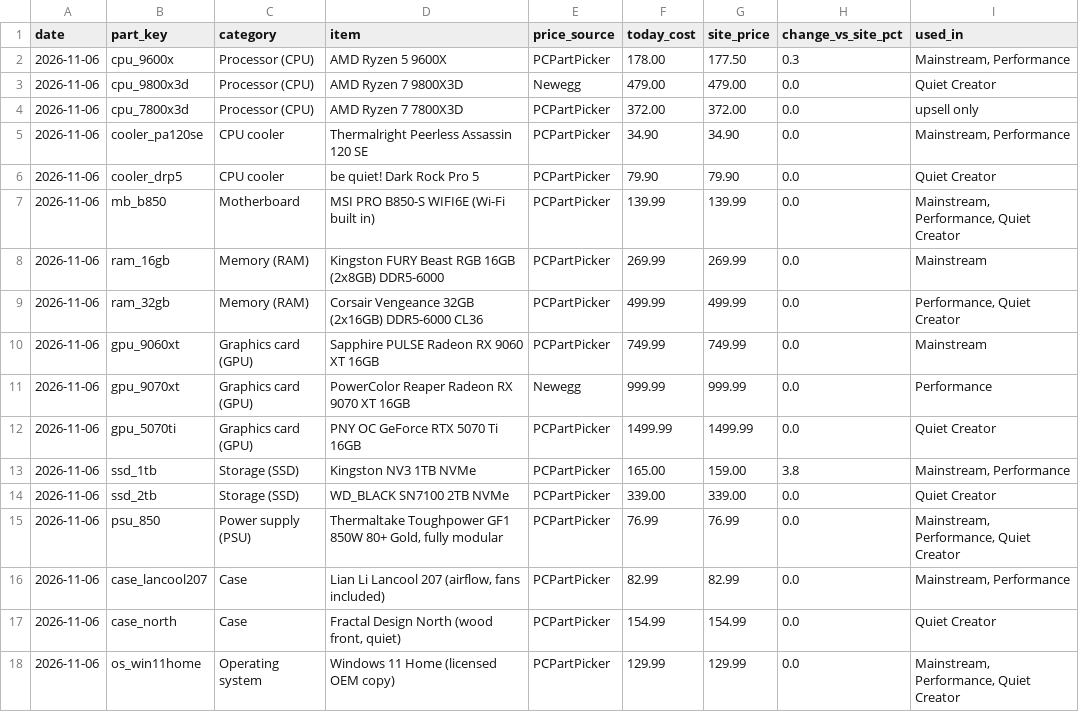
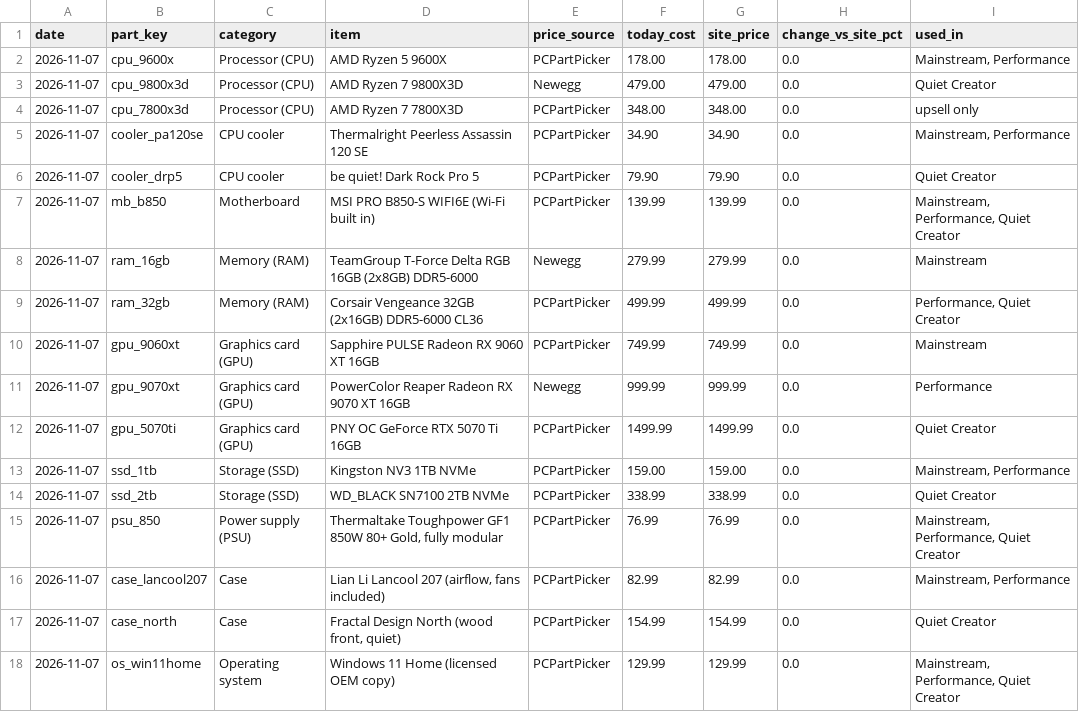
Before and after one commit to olegnochka/framefoundry, a CSV file: public/data/prices-today.csv, drawn as a sheet.

```diff
--- a/public/data/prices-today.csv
+++ b/public/data/prices-today.csv
@@ -1,18 +1,18 @@
 date,part_key,category,item,price_source,today_cost,site_price,change_vs_site_pct,used_in
-2026-11-06,cpu_9600x,Processor (CPU),AMD Ryzen 5 9600X,PCPartPicker,178.00,177.50,0.3,"Mainstream, Performance"
-2026-11-06,cpu_9800x3d,Processor (CPU),AMD Ryzen 7 9800X3D,Newegg,479.00,479.00,0.0,Quiet Creator
-2026-11-06,cpu_7800x3d,Processor (CPU),AMD Ryzen 7 7800X3D,PCPartPicker,372.00,372.00,0.0,upsell only
-2026-11-06,cooler_pa120se,CPU cooler,Thermalright Peerless Assassin 120 SE,PCPartPicker,34.90,34.90,0.0,"Mainstream, Performance"
-2026-11-06,cooler_drp5,CPU cooler,be quiet! Dark Rock Pro 5,PCPartPicker,79.90,79.90,0.0,Quiet Creator
-2026-11-06,mb_b850,Motherboard,MSI PRO B850-S WIFI6E (Wi-Fi built in),PCPartPicker,139.99,139.99,0.0,"Mainstream, Performance, Quiet Creator"
-2026-11-06,ram_16gb,Memory (RAM),Kingston FURY Beast RGB 16GB (2x8GB) DDR5-6000,PCPartPicker,269.99,269.99,0.0,Mainstream
-2026-11-06,ram_32gb,Memory (RAM),Corsair Vengeance 32GB (2x16GB) DDR5-6000 CL36,PCPartPicker,499.99,499.99,0.0,"Performance, Quiet Creator"
-2026-11-06,gpu_9060xt,Graphics card (GPU),Sapphire PULSE Radeon RX 9060 XT 16GB,PCPartPicker,749.99,749.99,0.0,Mainstream
-2026-11-06,gpu_9070xt,Graphics card (GPU),PowerColor Reaper Radeon RX 9070 XT 16GB,Newegg,999.99,999.99,0.0,Performance
-2026-11-06,gpu_5070ti,Graphics card (GPU),PNY OC GeForce RTX 5070 Ti 16GB,PCPartPicker,1499.99,1499.99,0.0,Quiet Creator
-2026-11-06,ssd_1tb,Storage (SSD),Kingston NV3 1TB NVMe,PCPartPicker,165.00,159.00,3.8,"Mainstream, Performance"
-2026-11-06,ssd_2tb,Storage (SSD),WD_BLACK SN7100 2TB NVMe,PCPartPicker,339.00,339.00,0.0,Quiet Creator
-2026-11-06,psu_850,Power supply (PSU),"Thermaltake Toughpower GF1 850W 80+ Gold, fully modular",PCPartPicker,76.99,76.99,0.0,"Mainstream, Performance, Quiet Creator"
-2026-11-06,case_lancool207,Case,"Lian Li Lancool 207 (airflow, fans included)",PCPartPicker,82.99,82.99,0.0,"Mainstream, Performance"
-2026-11-06,case_north,Case,"Fractal Design North (wood front, quiet)",PCPartPicker,154.99,154.99,0.0,Quiet Creator
-2026-11-06,os_win11home,Operating system,Windows 11 Home (licensed OEM copy),PCPartPicker,129.99,129.99,0.0,"Mainstream, Performance, Quiet Creator"
+2026-11-07,cpu_9600x,Processor (CPU),AMD Ryzen 5 9600X,PCPartPicker,178.00,178.00,0.0,"Mainstream, Performance"
+2026-11-07,cpu_9800x3d,Processor (CPU),AMD Ryzen 7 9800X3D,Newegg,479.00,479.00,0.0,Quiet Creator
+2026-11-07,cpu_7800x3d,Processor (CPU),AMD Ryzen 7 7800X3D,PCPartPicker,348.00,348.00,0.0,upsell only
+2026-11-07,cooler_pa120se,CPU cooler,Thermalright Peerless Assassin 120 SE,PCPartPicker,34.90,34.90,0.0,"Mainstream, Performance"
+2026-11-07,cooler_drp5,CPU cooler,be quiet! Dark Rock Pro 5,PCPartPicker,79.90,79.90,0.0,Quiet Creator
+2026-11-07,mb_b850,Motherboard,MSI PRO B850-S WIFI6E (Wi-Fi built in),PCPartPicker,139.99,139.99,0.0,"Mainstream, Performance, Quiet Creator"
+2026-11-07,ram_16gb,Memory (RAM),TeamGroup T-Force Delta RGB 16GB (2x8GB) DDR5-6000,Newegg,279.99,279.99,0.0,Mainstream
+2026-11-07,ram_32gb,Memory (RAM),Corsair Vengeance 32GB (2x16GB) DDR5-6000 CL36,PCPartPicker,499.99,499.99,0.0,"Performance, Quiet Creator"
+2026-11-07,gpu_9060xt,Graphics card (GPU),Sapphire PULSE Radeon RX 9060 XT 16GB,PCPartPicker,749.99,749.99,0.0,Mainstream
+2026-11-07,gpu_9070xt,Graphics card (GPU),PowerColor Reaper Radeon RX 9070 XT 16GB,Newegg,999.99,999.99,0.0,Performance
+2026-11-07,gpu_5070ti,Graphics card (GPU),PNY OC GeForce RTX 5070 Ti 16GB,PCPartPicker,1499.99,1499.99,0.0,Quiet Creator
+2026-11-07,ssd_1tb,Storage (SSD),Kingston NV3 1TB NVMe,PCPartPicker,159.00,159.00,0.0,"Mainstream, Performance"
+2026-11-07,ssd_2tb,Storage (SSD),WD_BLACK SN7100 2TB NVMe,PCPartPicker,338.99,338.99,0.0,Quiet Creator
+2026-11-07,psu_850,Power supply (PSU),"Thermaltake Toughpower GF1 850W 80+ Gold, fully modular",PCPartPicker,76.99,76.99,0.0,"Mainstream, Performance, Quiet Creator"
+2026-11-07,case_lancool207,Case,"Lian Li Lancool 207 (airflow, fans included)",PCPartPicker,82.99,82.99,0.0,"Mainstream, Performance"
+2026-11-07,case_north,Case,"Fractal Design North (wood front, quiet)",PCPartPicker,154.99,154.99,0.0,Quiet Creator
+2026-11-07,os_win11home,Operating system,Windows 11 Home (licensed OEM copy),PCPartPicker,129.99,129.99,0.0,"Mainstream, Performance, Quiet Creator"
```
Also changed, not shown: public/data/builds-today.csv, public/data/price-history.csv, 20 other files.
